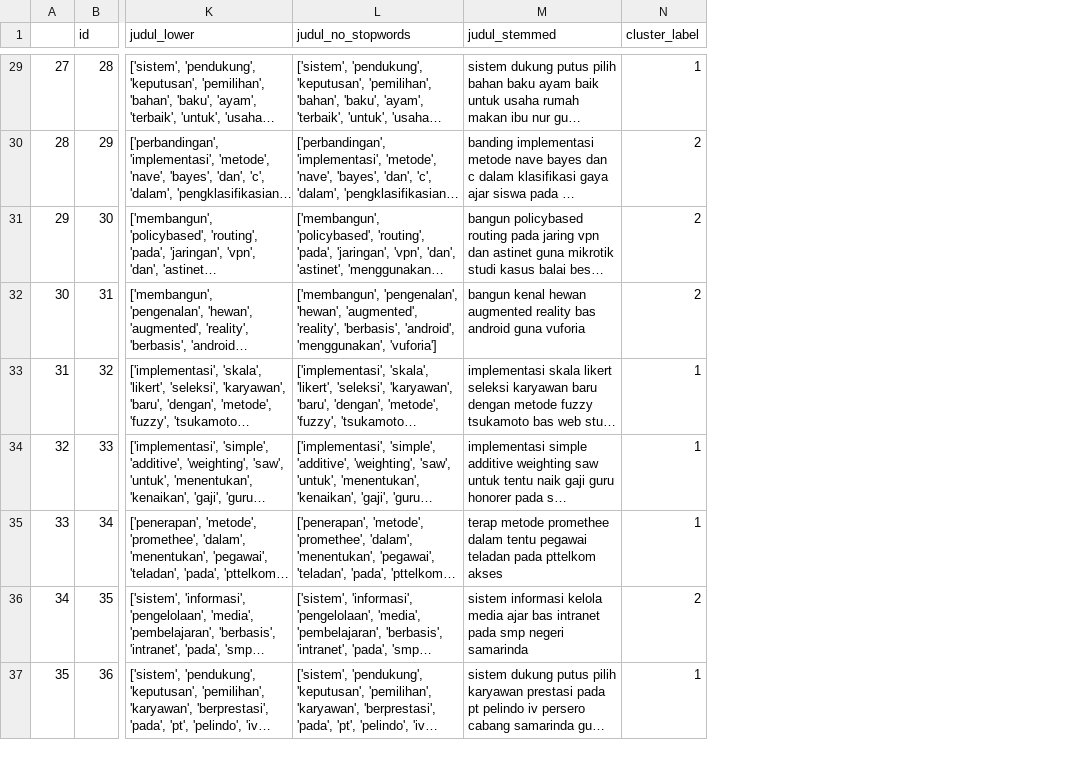
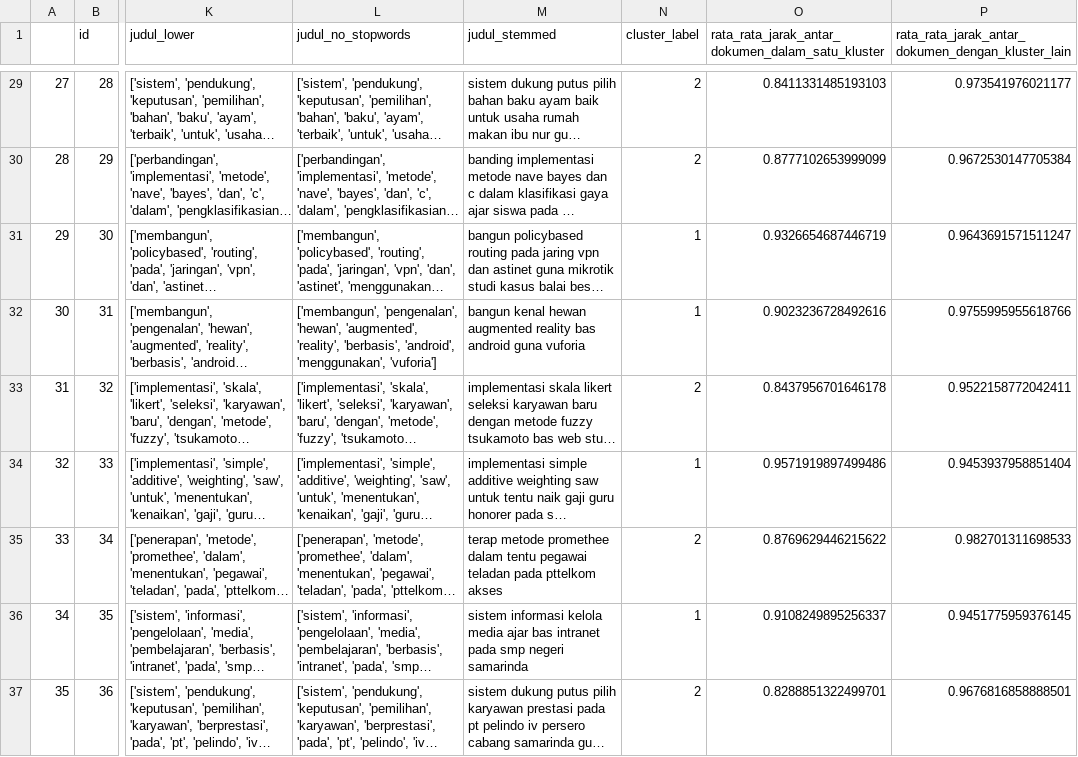
Before and after one commit to bimadewantoro/WebClustering, a CSV file: df.csv, drawn as a sheet; only a part is shown, gaps mark what is left out; long unchanged cells end in …; the diff covers the shown part only; the diff names each change by its address in the sheet, - before the commit and + after, or states it on an @@ line.

Commit message:
add evaluation cluster

```diff
--- a/df.csv
+++ b/df.csv
+column O, row 1: rata_rata_jarak_antar_dokumen_dalam_satu_kluster; rows 29-37: 0.8411331485193103 | 0.8777102653999099 | 0.9326654687446719 | 0.9023236728492616 | 0.8437956701646178 | 0.9571919897499486 | 0.8769629446215622 | 0.9108249895256337 | 0.8288851322499701
+column P, row 1: rata_rata_jarak_antar_dokumen_dengan_kluster_lain; rows 29-37: 0.973541976021177 | 0.9672530147705384 | 0.9643691571511247 | 0.9755995955618766 | 0.9522158772042411 | 0.9453937958851404 | 0.982701311698533 | 0.9451775959376145 | 0.9676816858888501
-N29 (cluster_label): 1
+N29 (cluster_label): 2
-N31:N32 (cluster_label): 2
+N31:N32 (cluster_label): 1
-N33 (cluster_label): 1
+N33 (cluster_label): 2
-N35 (cluster_label): 1
+N35 (cluster_label): 2
-N36 (cluster_label): 2
+N36 (cluster_label): 1
-N37 (cluster_label): 1
+N37 (cluster_label): 2
```
Also changed, not shown: 36 edited cells elsewhere in this file, df2.csv, 3 other files.
